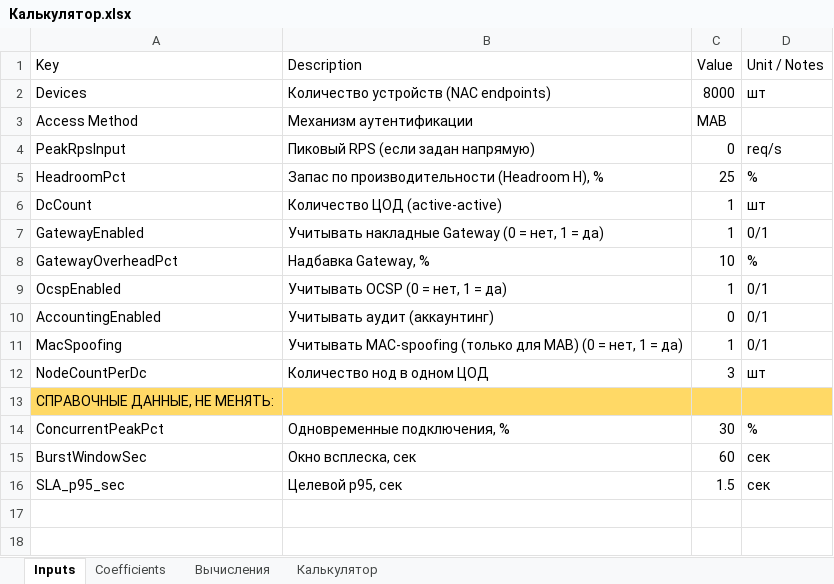
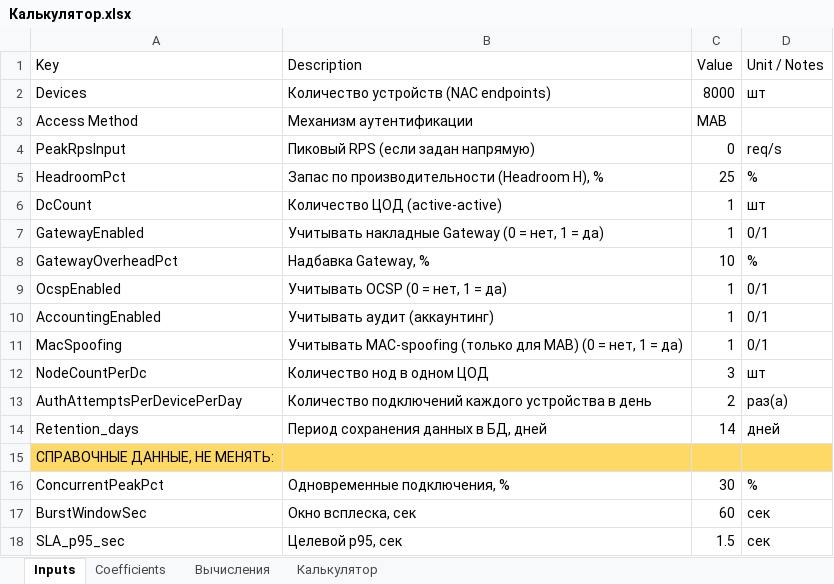
Before and after one commit to testprogmath/EDO-sizing-calculator, an Excel workbook: Калькулятор.xlsx, sheet Inputs, drawn as a sheet; values as stored, in another font and other column widths than the file's, no borders; charts and pictures not drawn; the diff names each change by its address in the sheet, - before the commit and + after, or states it on an @@ line.

```diff
--- a/Калькулятор.xlsx (sheet Inputs)
+++ b/Калькулятор.xlsx (sheet Inputs)
-C10 (Value): 0
+C10 (Value): 1
+row 13: AuthAttemptsPerDevicePerDay | Количество подключений каждого устройства в день | 2 | раз(а)
+row 14: Retention_days | Период сохранения данных в БД, дней | 14 | дней
```
Also changed, not shown: sheet Вычисления, sheet Coefficients, sheet Калькулятор, formulas that keep their value, 3 other files.
